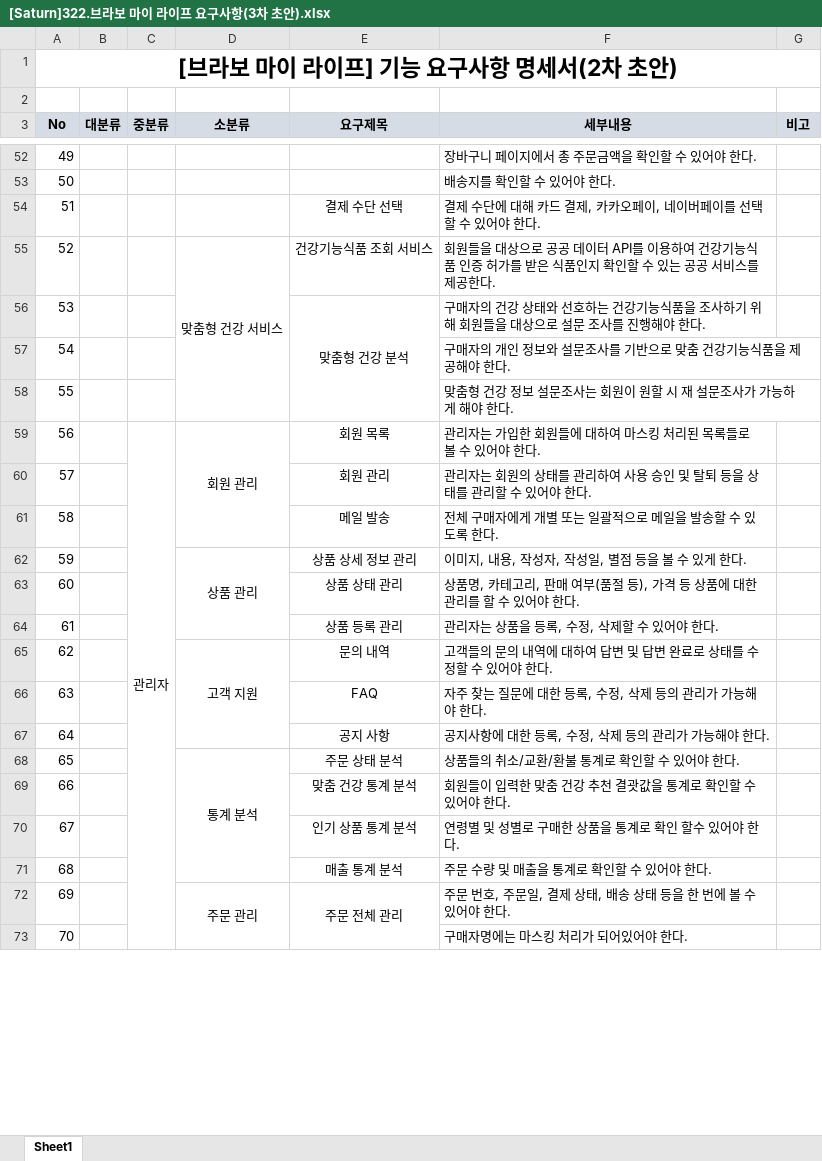
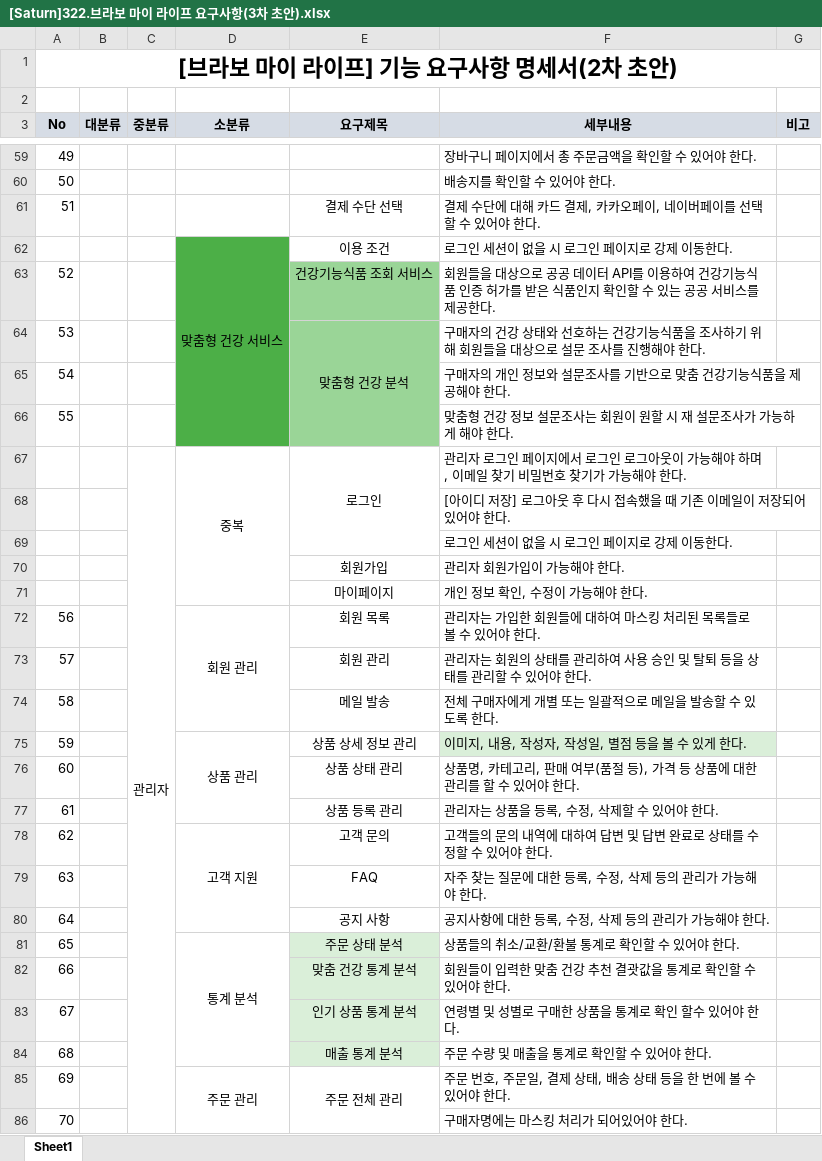
Before and after one commit to Parkjisoo00/ecommerce.saturn, an Excel workbook: resource/30.analysis/320.environment/[Saturn]322.브라보 마이 라이프 요구사항(3차 초안).xlsx, sheet Sheet1, drawn as a sheet; only a part is shown, gaps mark what is left out; values as stored, in another font and other column widths than the file's, no borders; removed rows and columns are numbered as before the commit, all else as after; the diff covers the shown part only; the diff names each change by its address in the sheet, - before the commit and + after, or states it on an @@ line.

```diff
--- a/resource/30.analysis/320.environment/[Saturn]322.브라보 마이 라이프 요구사항(3차 초안).xlsx (sheet Sheet1)
+++ b/resource/30.analysis/320.environment/[Saturn]322.브라보 마이 라이프 요구사항(3차 초안).xlsx (sheet Sheet1)
+row 62:  |  |  | 맞춤형 건강 서비스 | 이용 조건 | 로그인 세션이 없을 시 로그인 페이지로 강제 이동한다.
-D63 (소분류): 맞춤형 건강 서비스
+D63 (소분류): (empty)
-D63:D66 fill: none
+D63:D66 fill: #4CAF47
-D55:D58 merged
-E63:E66 fill: none
+E63:E66 fill: #9AD597
+row 67:  |  | 관리자 | 중복 | 로그인 | 관리자 로그인 페이지에서 로그인 로그아웃이 가능해야 하며, 이메일 찾기 비밀번호 찾기가 가능해야 한다.
+row 68:  |  |  |  |  | [아이디 저장] 로그아웃 후 다시 접속했을 때 기존 이메일이 저장되어 있어야 한다.
+row 69:  |  |  |  |  | 로그인 세션이 없을 시 로그인 페이지로 강제 이동한다.
+row 70:  |  |  |  | 회원가입 | 관리자 회원가입이 가능해야 한다.
+row 71:  |  |  |  | 마이페이지 | 개인 정보 확인, 수정이 가능해야 한다.
-C72 (중분류): 관리자
+C72 (중분류): (empty)
-C59:C75 merged
-F75 fill: none
+F75 fill: #DAEFD9
-E78 (요구제목): 문의 내역
+E78 (요구제목): 고객 문의
-E81:E84 fill: none
+E81:E84 fill: #DAEFD9
```
Also changed, not shown: 7 added rows, 6 edited cells, cell formats, merged cells and row numbers in column A elsewhere in this sheet.
